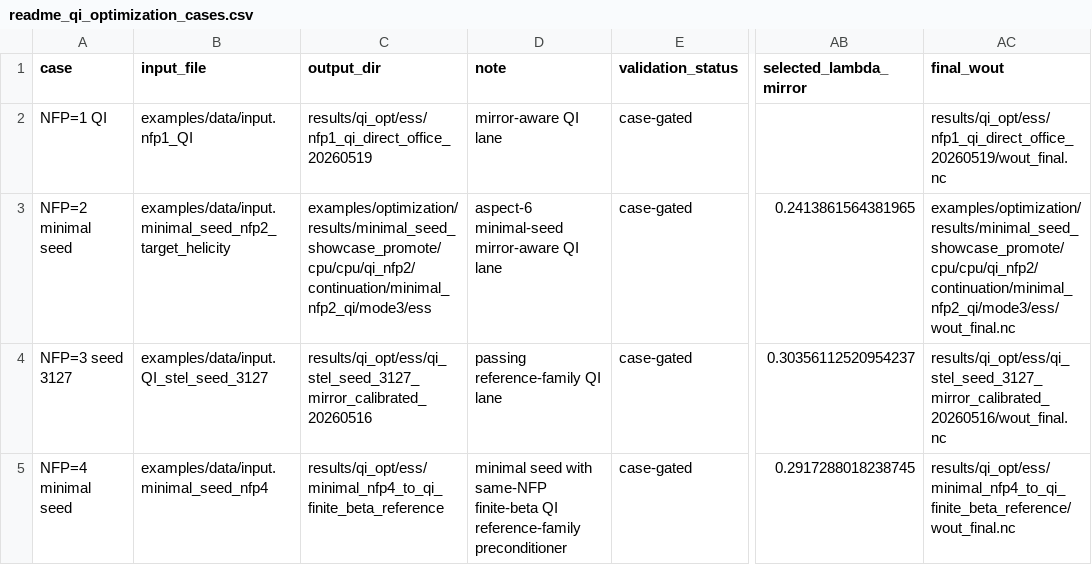
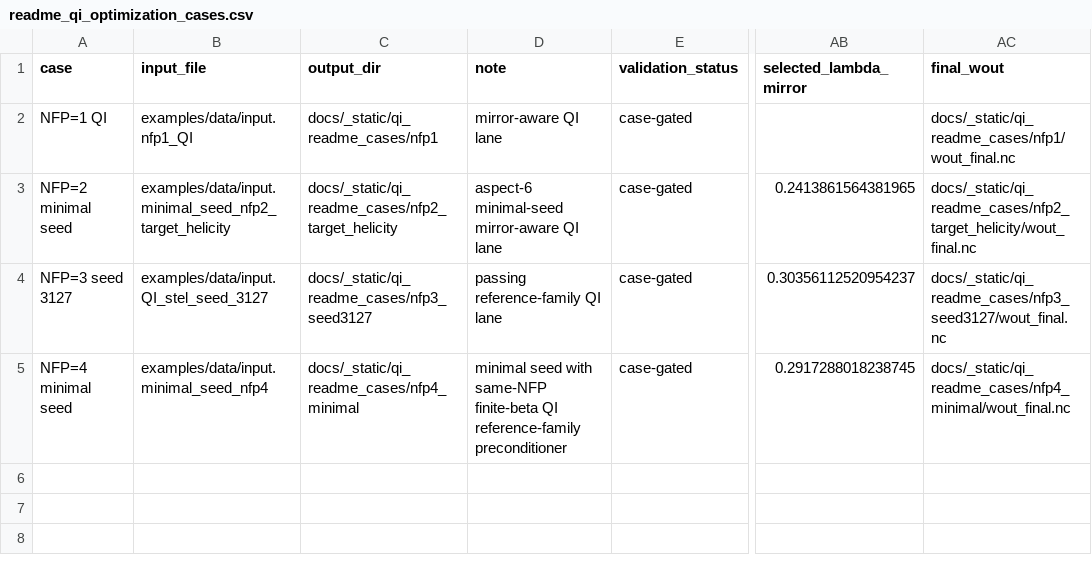
Before and after one commit to uwplasma/VMEX, a CSV file: docs/_static/figures/readme_qi_optimization_cases.csv, drawn as a sheet; only a part is shown, gaps mark what is left out; the diff names each change by its address in the sheet, - before the commit and + after, or states it on an @@ line.

Commit message:
docs: make README optimization panels reproducible

```diff
--- a/docs/_static/figures/readme_qi_optimization_cases.csv
+++ b/docs/_static/figures/readme_qi_optimization_cases.csv
-C2 (output_dir): results/qi_opt/ess/nfp1_qi_direct_office_20260519
+C2 (output_dir): docs/_static/qi_readme_cases/nfp1
-AC2 (final_wout): results/qi_opt/ess/nfp1_qi_direct_office_20260519/wout_final.nc
+AC2 (final_wout): docs/_static/qi_readme_cases/nfp1/wout_final.nc
-C3 (output_dir): examples/optimization/results/minimal_seed_showcase_promote/cpu/cpu/qi_nfp2/continuation/minimal_nfp2_qi/mode3/ess
+C3 (output_dir): docs/_static/qi_readme_cases/nfp2_target_helicity
-AC3 (final_wout): examples/optimization/results/minimal_seed_showcase_promote/cpu/cpu/qi_nfp2/continuation/minimal_nfp2_qi/mode3/ess/wout_final.nc
+AC3 (final_wout): docs/_static/qi_readme_cases/nfp2_target_helicity/wout_final.nc
-C4 (output_dir): results/qi_opt/ess/qi_stel_seed_3127_mirror_calibrated_20260516
+C4 (output_dir): docs/_static/qi_readme_cases/nfp3_seed3127
-AC4 (final_wout): results/qi_opt/ess/qi_stel_seed_3127_mirror_calibrated_20260516/wout_final.nc
+AC4 (final_wout): docs/_static/qi_readme_cases/nfp3_seed3127/wout_final.nc
-C5 (output_dir): results/qi_opt/ess/minimal_nfp4_to_qi_finite_beta_reference
+C5 (output_dir): docs/_static/qi_readme_cases/nfp4_minimal
-AC5 (final_wout): results/qi_opt/ess/minimal_nfp4_to_qi_finite_beta_reference/wout_final.nc
+AC5 (final_wout): docs/_static/qi_readme_cases/nfp4_minimal/wout_final.nc
```
Also changed, not shown: 44 other files.
